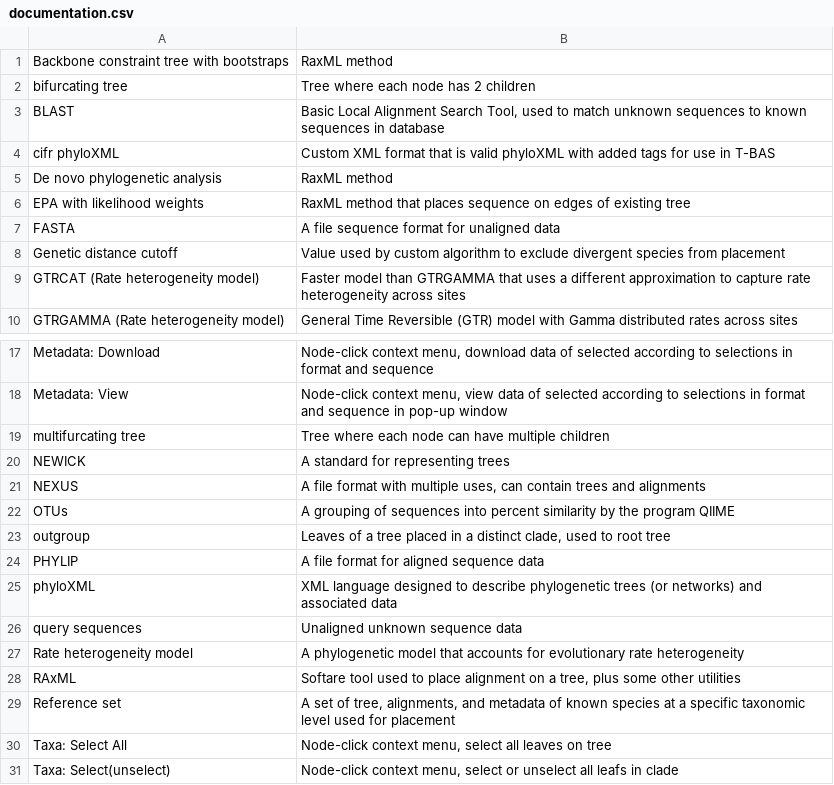
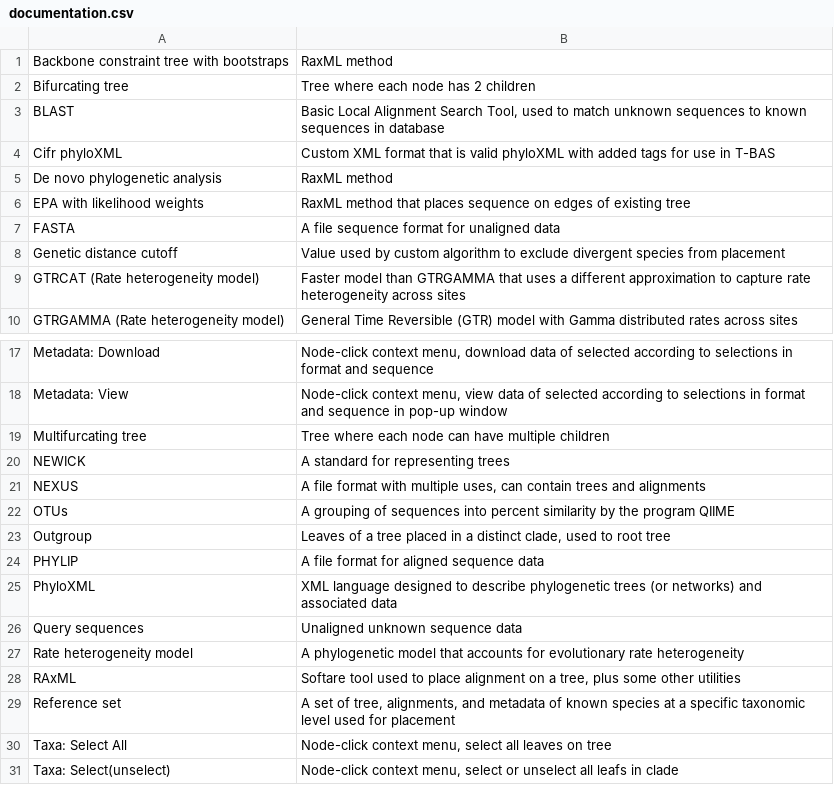
Before and after one commit to ncsu-decifr/tbas-documentation, a CSV file: data/tbas-documentation/documentation.csv, drawn as a sheet; only a part is shown, gaps mark what is left out; the diff names each change by its address in the sheet, - before the commit and + after, or states it on an @@ line.

Commit message:
Update documentation.csv

```diff
--- a/data/tbas-documentation/documentation.csv
+++ b/data/tbas-documentation/documentation.csv
-A2: bifurcating tree
+A2: Bifurcating tree
-A4: cifr phyloXML
+A4: Cifr phyloXML
-A19: multifurcating tree
+A19: Multifurcating tree
-A23: outgroup
+A23: Outgroup
-A25: phyloXML
+A25: PhyloXML
-A26: query sequences
+A26: Query sequences
```
